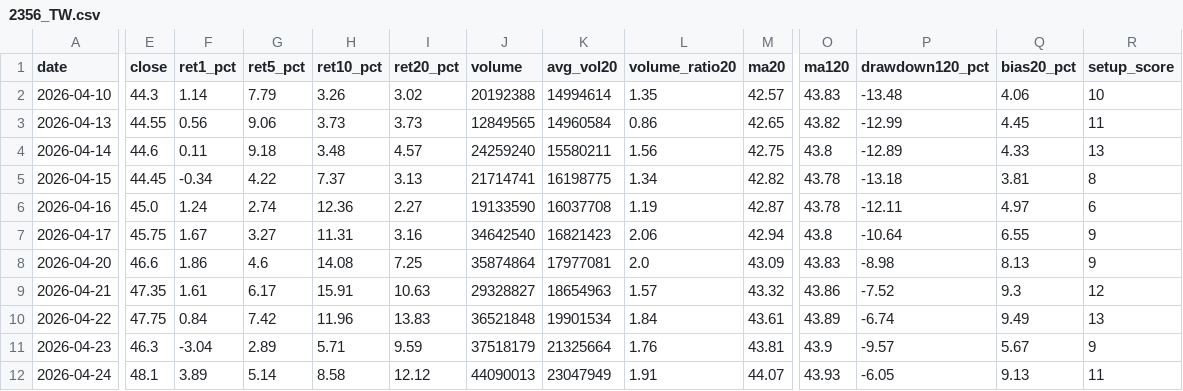
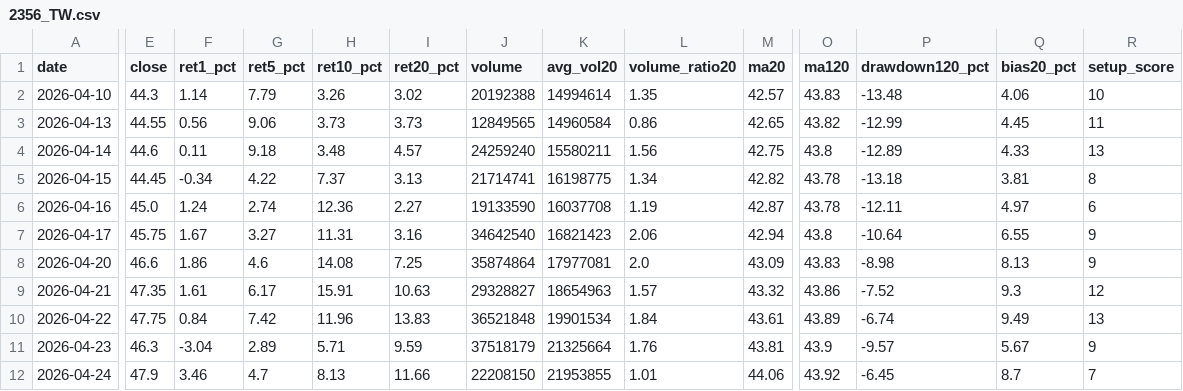
Before and after one commit to tokuzfunpi/stock-watch, a CSV file: theme_watchlist_daily/logs/2356_TW.csv, drawn as a sheet; only a part is shown, gaps mark what is left out; the diff covers the shown part only; the diff names each change by its address in the sheet, - before the commit and + after, or states it on an @@ line.

```diff
--- a/theme_watchlist_daily/logs/2356_TW.csv
+++ b/theme_watchlist_daily/logs/2356_TW.csv
-E12 (close): 48.1
+E12 (close): 47.9
-F12 (ret1_pct): 3.89
+F12 (ret1_pct): 3.46
-G12 (ret5_pct): 5.14
+G12 (ret5_pct): 4.7
-H12 (ret10_pct): 8.58
+H12 (ret10_pct): 8.13
-I12 (ret20_pct): 12.12
+I12 (ret20_pct): 11.66
-J12 (volume): 44090013
+J12 (volume): 22208150
-K12 (avg_vol20): 23047949
+K12 (avg_vol20): 21953855
-L12 (volume_ratio20): 1.91
+L12 (volume_ratio20): 1.01
-M12 (ma20): 44.07
+M12 (ma20): 44.06
-O12 (ma120): 43.93
+O12 (ma120): 43.92
-P12 (drawdown120_pct): -6.05
+P12 (drawdown120_pct): -6.45
-Q12 (bias20_pct): 9.13
+Q12 (bias20_pct): 8.7
-R12 (setup_score): 11
+R12 (setup_score): 7
```
Also changed, not shown: 8 edited cells elsewhere in this file, theme_watchlist_daily/logs/2399_TW.csv, theme_watchlist_daily/logs/2465_TW.csv, 56 other files.
